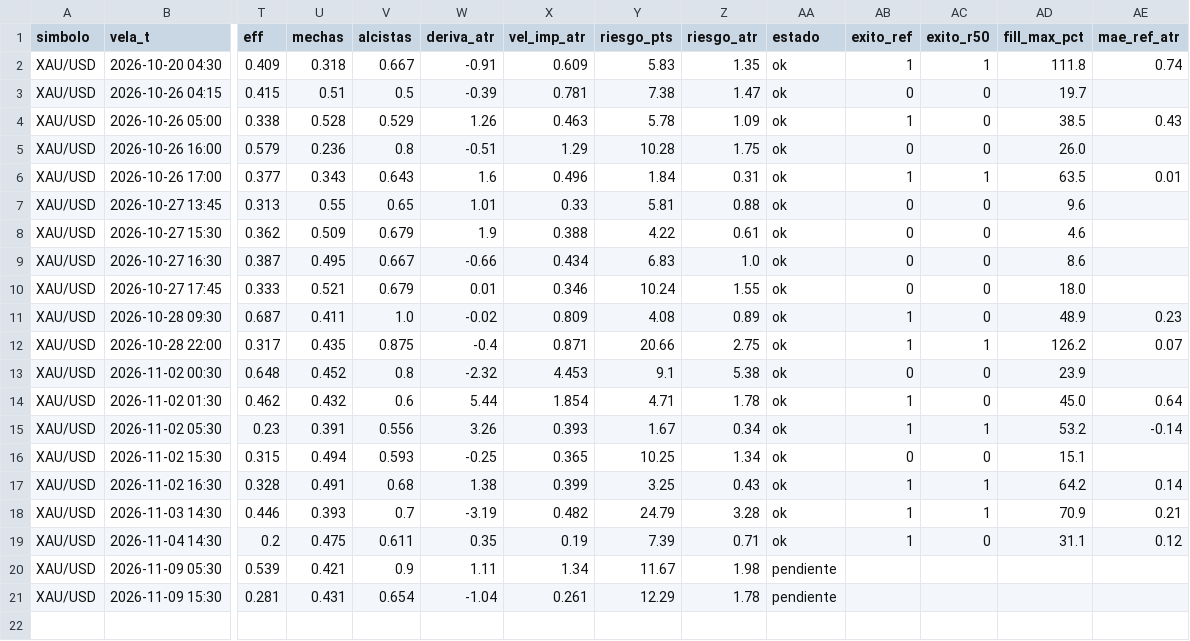
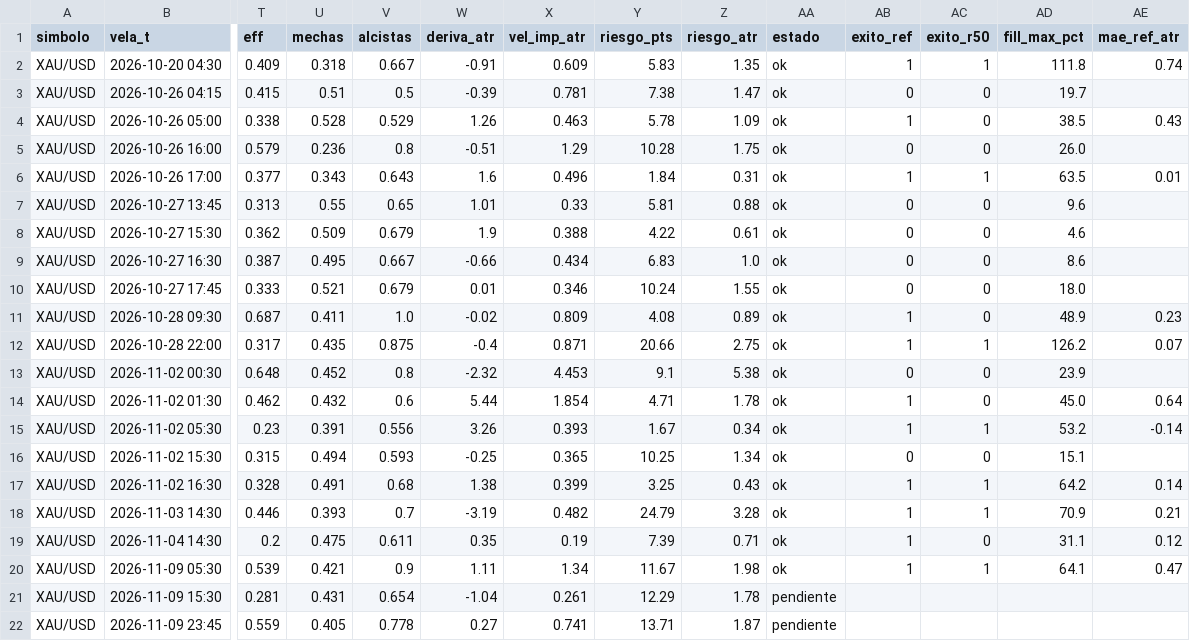
Before and after one commit to fullcostosos/paraelbot-graficos, a CSV file: datos/alertas_vivo.csv, drawn as a sheet; only a part is shown, gaps mark what is left out; rows hold the shown columns only; the diff names each change by its address in the sheet, - before the commit and + after, or states it on an @@ line.

Commit message:
datos

```diff
--- a/datos/alertas_vivo.csv
+++ b/datos/alertas_vivo.csv
-AA20 (estado): pendiente
+AA20 (estado): ok
-AB20 (exito_ref): (empty)
+AB20 (exito_ref): 1
-AC20 (exito_r50): (empty)
+AC20 (exito_r50): 1
-AD20 (fill_max_pct): (empty)
+AD20 (fill_max_pct): 64.1
-AE20 (mae_ref_atr): (empty)
+AE20 (mae_ref_atr): 0.47
+row 22: XAU/USD | 2026-11-09 23:45 | 0.559 | 0.405 | 0.778 | 0.27 | 0.741 | 13.71 | 1.87 | pendiente
```
Also changed, not shown: 1 other file.
